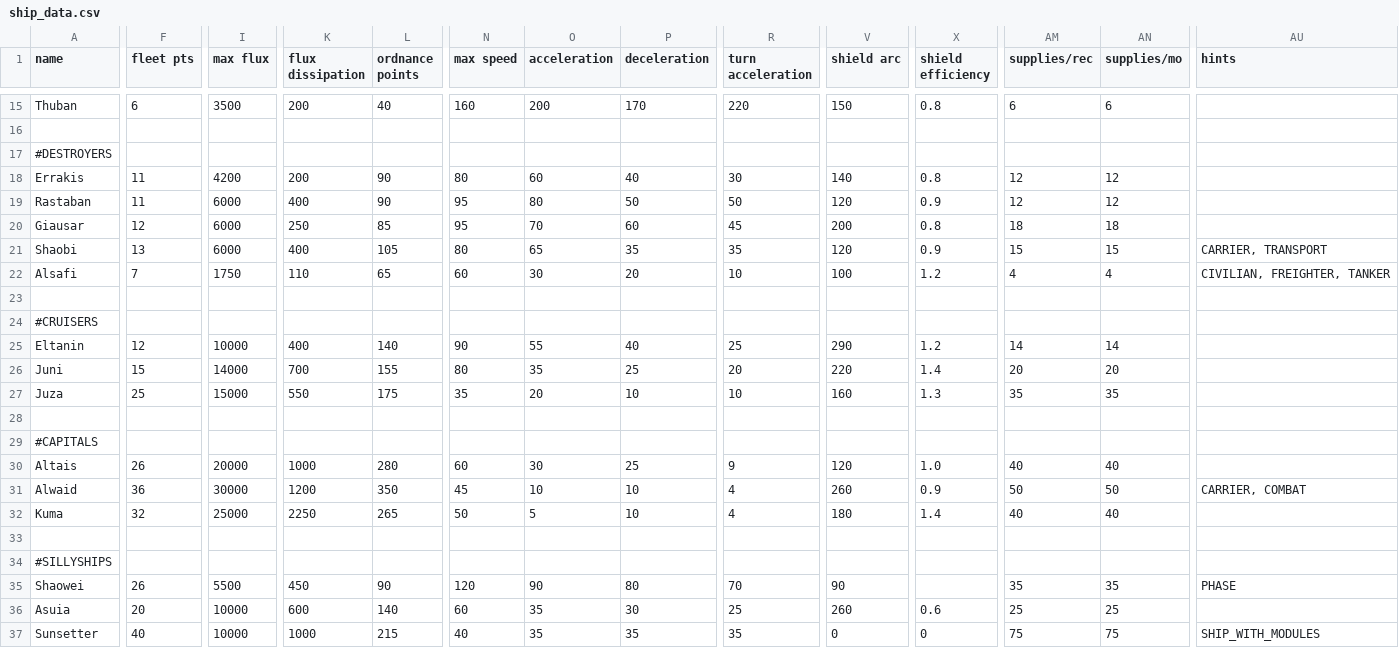
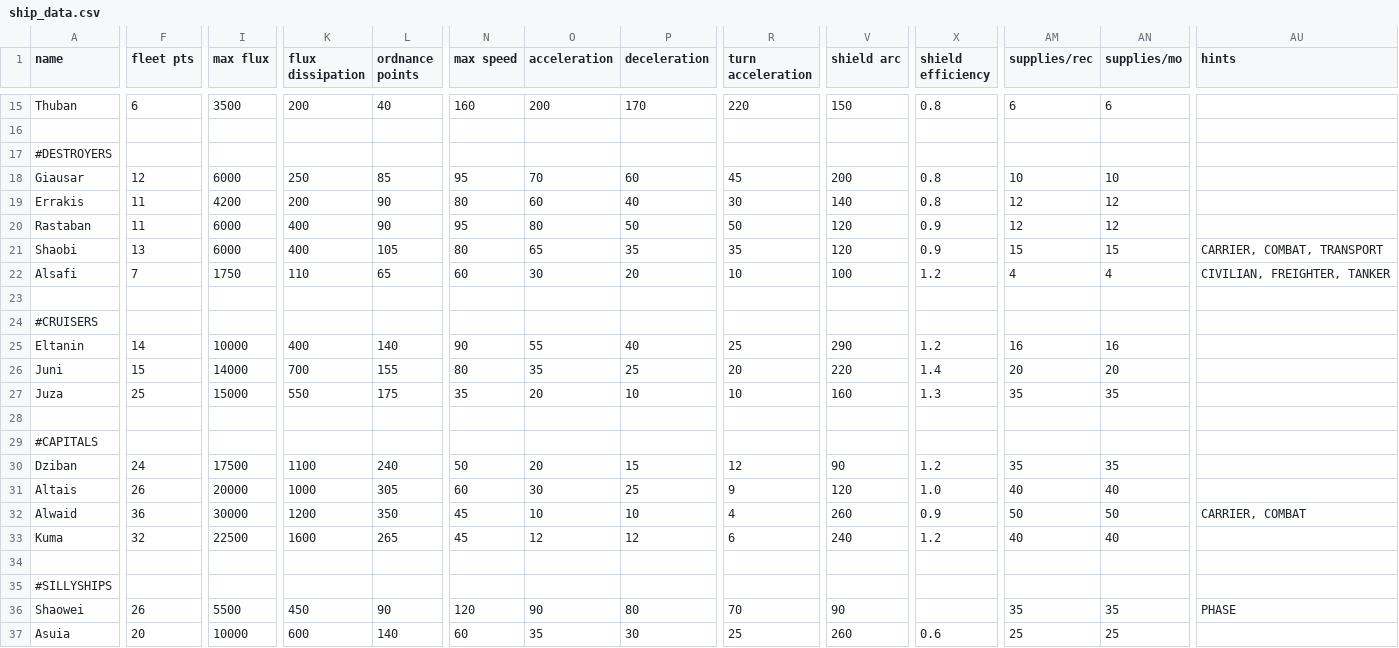
Before and after one commit to Levianeer/Draconis-Fleet, a CSV file: data/hulls/ship_data.csv, drawn as a sheet; only a part is shown, gaps mark what is left out; the shorter side is filled out with more unchanged rows; removed rows and columns are numbered as before the commit, all else as after; rows hold the shown columns only; the diff names each change by its address in the sheet, - before the commit and + after, or states it on an @@ line.

```diff
--- a/data/hulls/ship_data.csv
+++ b/data/hulls/ship_data.csv
+row 18: Giausar | 12 | 6000 | 250 | 85 | 95 | 70 | 60 | 45 | 200 | 0.8 | 10 | 10
-row 20: Giausar | 12 | 6000 | 250 | 85 | 95 | 70 | 60 | 45 | 200 | 0.8 | 18 | 18
-AU21 (hints): CARRIER, TRANSPORT
+AU21 (hints): CARRIER, COMBAT, TRANSPORT
-F25 (fleet pts): 12
+F25 (fleet pts): 14
-AM25 (supplies/rec): 14
+AM25 (supplies/rec): 16
-AN25 (supplies/mo): 14
+AN25 (supplies/mo): 16
+row 30: Dziban | 24 | 17500 | 1100 | 240 | 50 | 20 | 15 | 12 | 90 | 1.2 | 35 | 35
-L31 (ordnance points): 280
+L31 (ordnance points): 305
-I33 (max flux): 25000
+I33 (max flux): 22500
-K33 (flux dissipation): 2250
+K33 (flux dissipation): 1600
-N33 (max speed): 50
+N33 (max speed): 45
-O33 (acceleration): 5
+O33 (acceleration): 12
-P33 (deceleration): 10
+P33 (deceleration): 12
-R33 (turn acceleration): 4
+R33 (turn acceleration): 6
-V33 (shield arc): 180
+V33 (shield arc): 240
-X33 (shield efficiency): 1.4
+X33 (shield efficiency): 1.2
```
Also changed, not shown: data/strings/descriptions.csv, data/weapons/weapon_data.csv, 30 other files.
